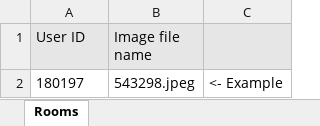
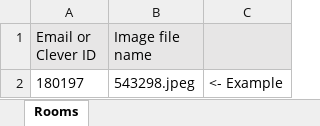
Before and after one commit to DevelopAngular/sp-front, an Excel workbook: src/assets/xlsx/SmartPass Picture Map.xlsx, sheet Rooms, drawn as a sheet; values as stored, in another font and other column widths than the file's, no borders; the diff names each change by its address in the sheet, - before the commit and + after, or states it on an @@ line.

```diff
--- a/src/assets/xlsx/SmartPass Picture Map.xlsx (sheet Rooms)
+++ b/src/assets/xlsx/SmartPass Picture Map.xlsx (sheet Rooms)
-A1: User ID
+A1: Email or Clever ID
```
Also changed, not shown: 11 other files.
